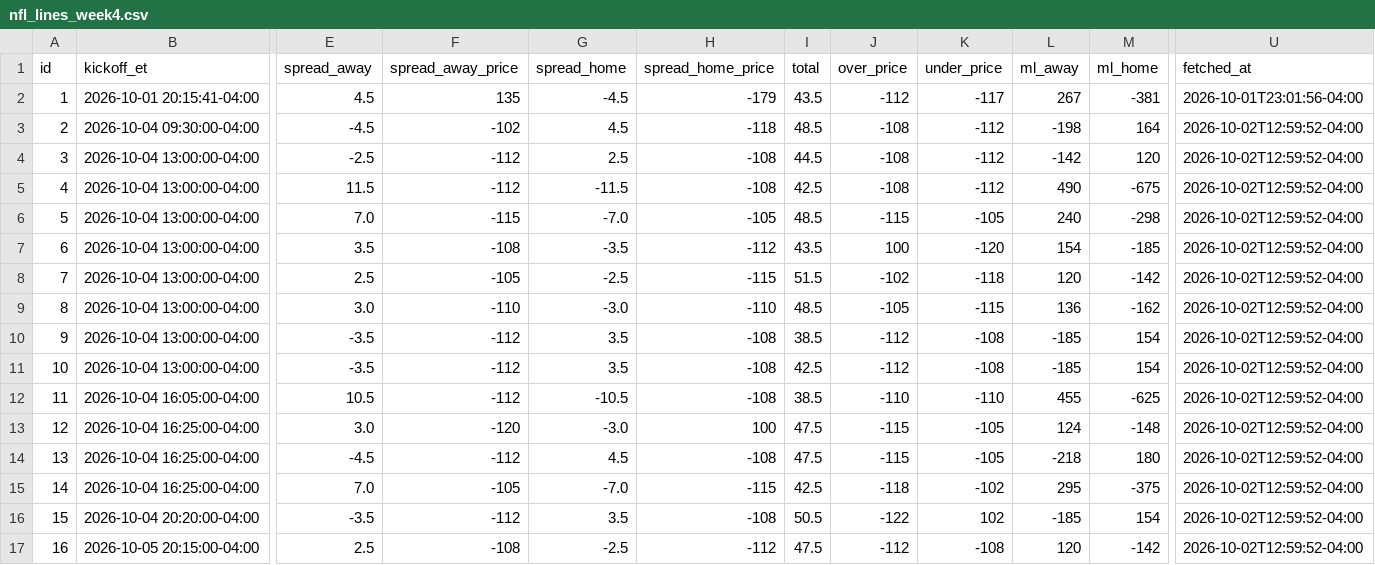
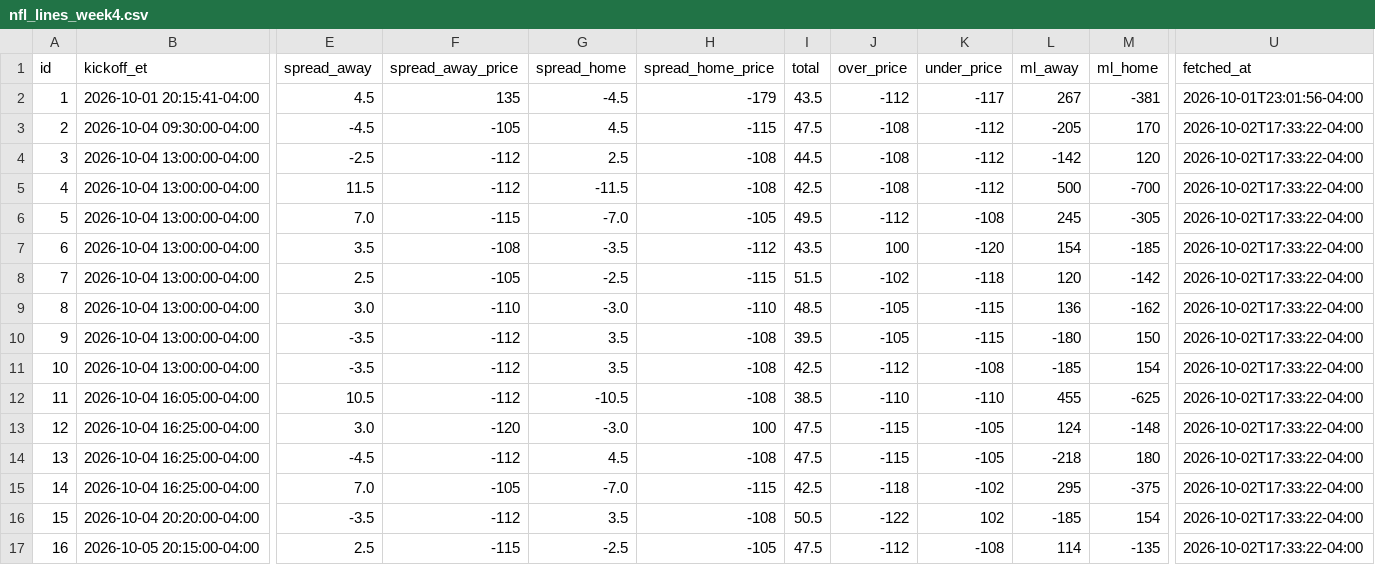
Before and after one commit to jolsufka/nfl_spread_league, a CSV file: lines/nfl_lines_week4.csv, drawn as a sheet; only a part is shown, gaps mark what is left out; the diff names each change by its address in the sheet, - before the commit and + after, or states it on an @@ line.

Commit message:
deploy: dbed434ea38c268248074fda3bae22fd4a989202

```diff
--- a/lines/nfl_lines_week4.csv
+++ b/lines/nfl_lines_week4.csv
-F3 (spread_away_price): -102
+F3 (spread_away_price): -105
-H3 (spread_home_price): -118
+H3 (spread_home_price): -115
-I3 (total): 48.5
+I3 (total): 47.5
-L3 (ml_away): -198
+L3 (ml_away): -205
-M3 (ml_home): 164
+M3 (ml_home): 170
-U3:U17 (fetched_at): 2026-10-02T12:59:52-04:00
+U3:U17 (fetched_at): 2026-10-02T17:33:22-04:00
-L5 (ml_away): 490
+L5 (ml_away): 500
-M5 (ml_home): -675
+M5 (ml_home): -700
-I6 (total): 48.5
+I6 (total): 49.5
-J6 (over_price): -115
+J6 (over_price): -112
-K6 (under_price): -105
+K6 (under_price): -108
-L6 (ml_away): 240
+L6 (ml_away): 245
-M6 (ml_home): -298
+M6 (ml_home): -305
-I10 (total): 38.5
+I10 (total): 39.5
-J10 (over_price): -112
+J10 (over_price): -105
-K10 (under_price): -108
+K10 (under_price): -115
-L10 (ml_away): -185
+L10 (ml_away): -180
-M10 (ml_home): 154
+M10 (ml_home): 150
-F17 (spread_away_price): -108
+F17 (spread_away_price): -115
-H17 (spread_home_price): -112
+H17 (spread_home_price): -105
-L17 (ml_away): 120
+L17 (ml_away): 114
-M17 (ml_home): -142
+M17 (ml_home): -135
```
